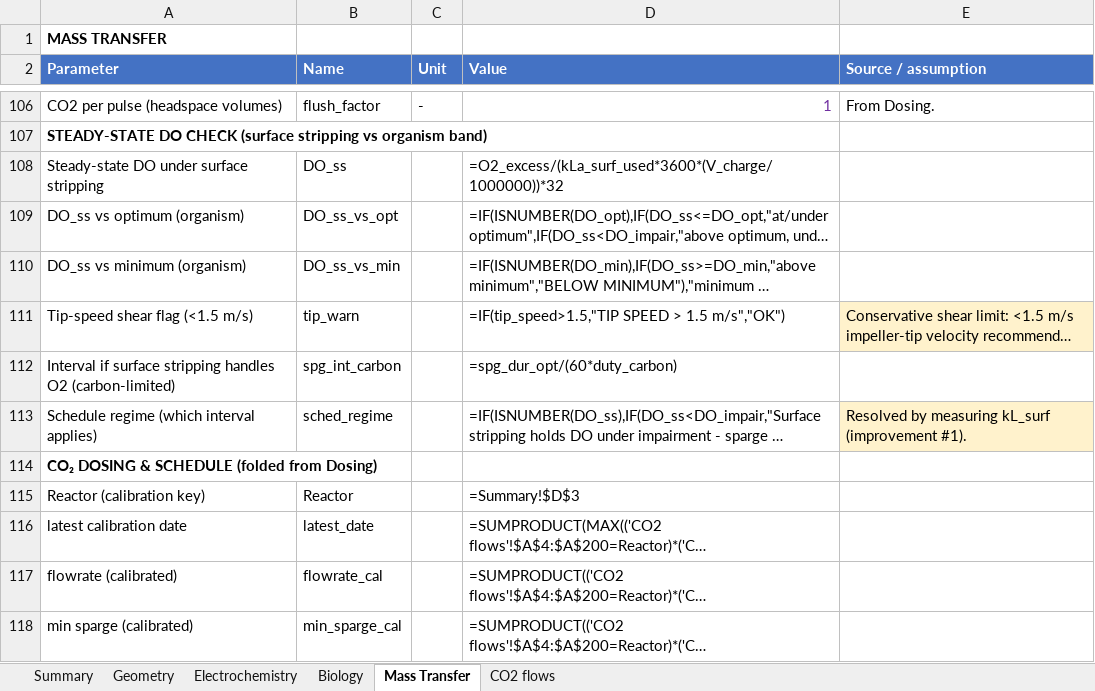
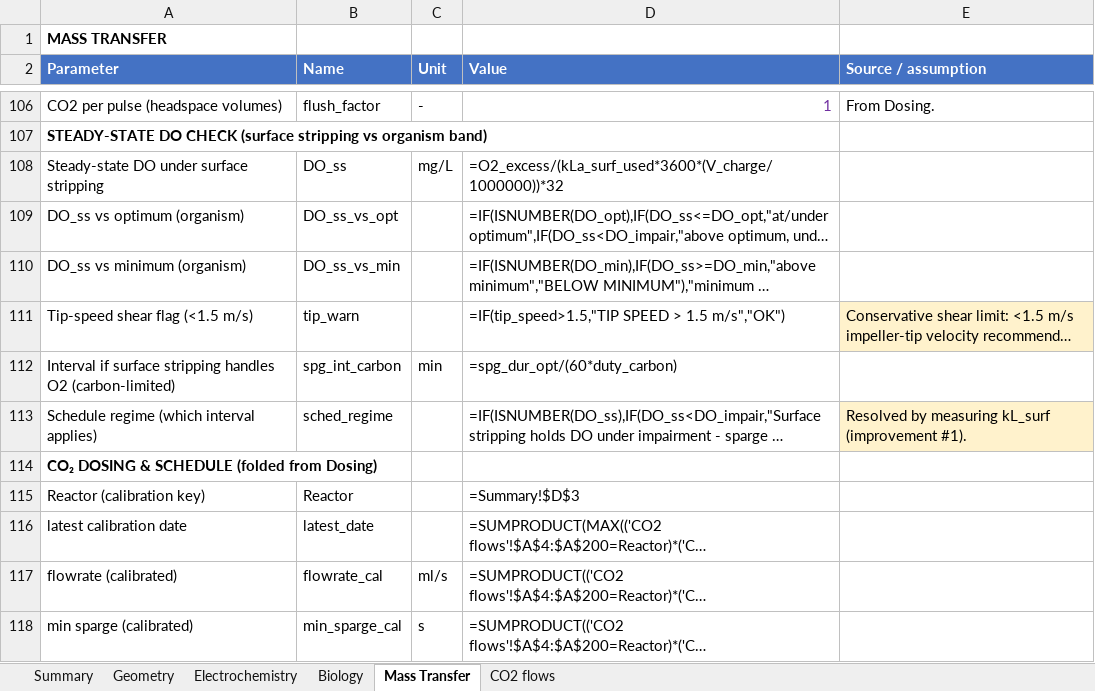
Before and after one commit to amy-bo/electroPioreactor, an Excel workbook: Media/electroPioreactorGasModel-modular.xlsx, sheet Mass Transfer, drawn as a sheet; only a part is shown, gaps mark what is left out; long unchanged cells end in …; values as stored, in another font and other column widths than the file's, no borders; formulas without a stored value are shown as written; conditional formats not drawn; the diff covers the shown part only; the diff names each change by its address in the sheet, - before the commit and + after, or states it on an @@ line.

```diff
--- a/Media/electroPioreactorGasModel-modular.xlsx (sheet Mass Transfer)
+++ b/Media/electroPioreactorGasModel-modular.xlsx (sheet Mass Transfer)
-C108 (Unit): (empty)
+C108 (Unit): mg/L
-C112 (Unit): (empty)
+C112 (Unit): min
-C117 (Unit): (empty)
+C117 (Unit): ml/s
-C118 (Unit): (empty)
+C118 (Unit): s
```
Also changed, not shown: 11 edited cells elsewhere in this sheet, sheet Summary, sheet Biology, sheet Geometry.
